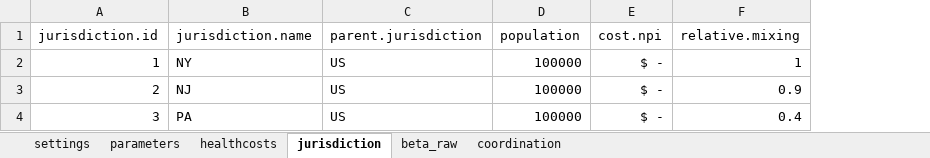
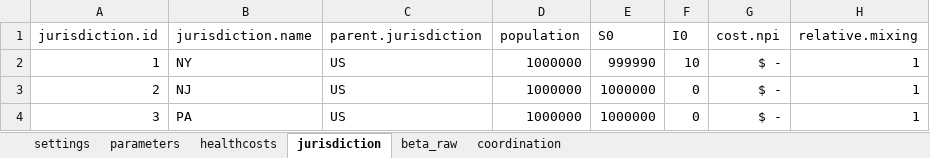
Before and after one commit to RANDCorporation/value-of-env-surveillance, an Excel workbook: data/metapopulation-inputs-01.xlsx, sheet jurisdiction, drawn as a sheet; values as stored, in another font and other column widths than the file's, no borders; addresses are those after the commit; the diff names each change by its address in the sheet, - before the commit and + after, or states it on an @@ line.

```diff
--- a/data/metapopulation-inputs-01.xlsx (sheet jurisdiction)
+++ b/data/metapopulation-inputs-01.xlsx (sheet jurisdiction)
+column E (S0), rows 2-4: 999990 | 1000000 | 1000000
+column F (I0), rows 2-4: 10 | 0 | 0
-D2:D4 (population): 100000
+D2:D4 (population): 1000000
-H3 (relative.mixing): 0.9
+H3 (relative.mixing): 1
-H4 (relative.mixing): 0.4
+H4 (relative.mixing): 1
```
Also changed, not shown: sheet parameters, sheet coordination, sheet beta_raw, formulas that keep their value, 7 other files.
